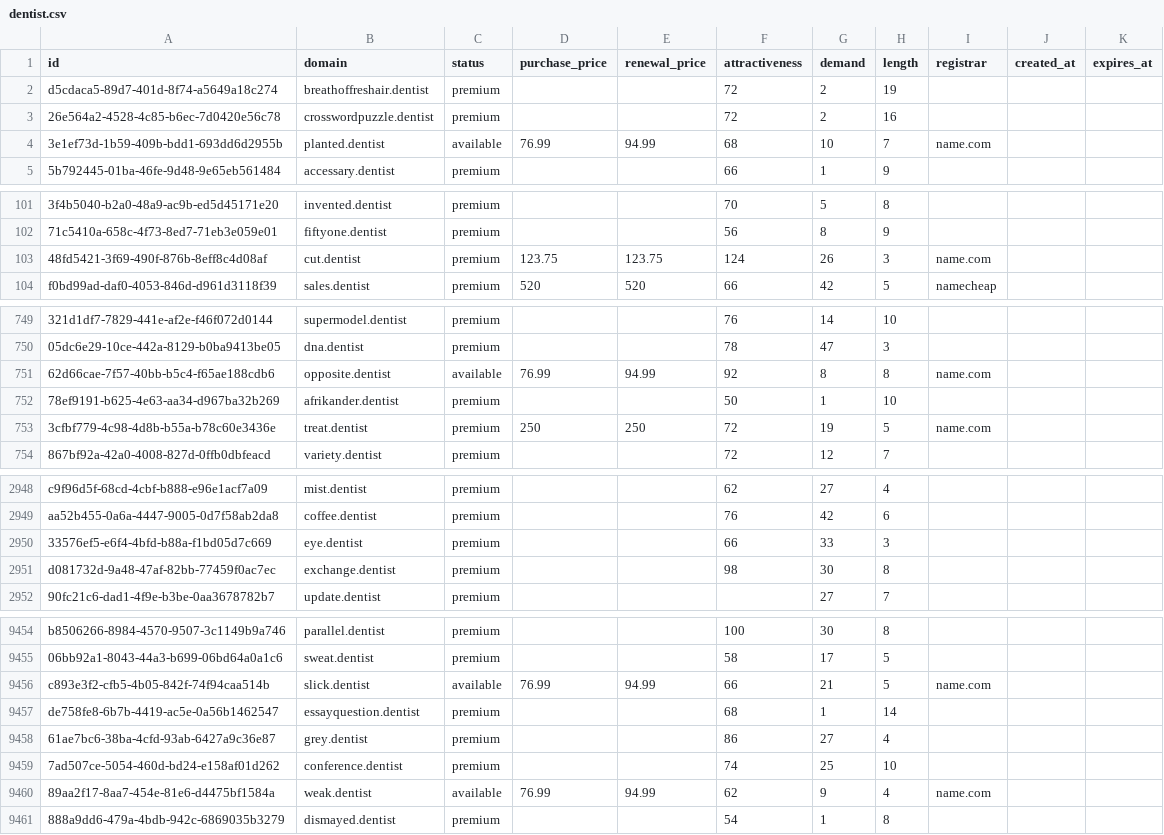
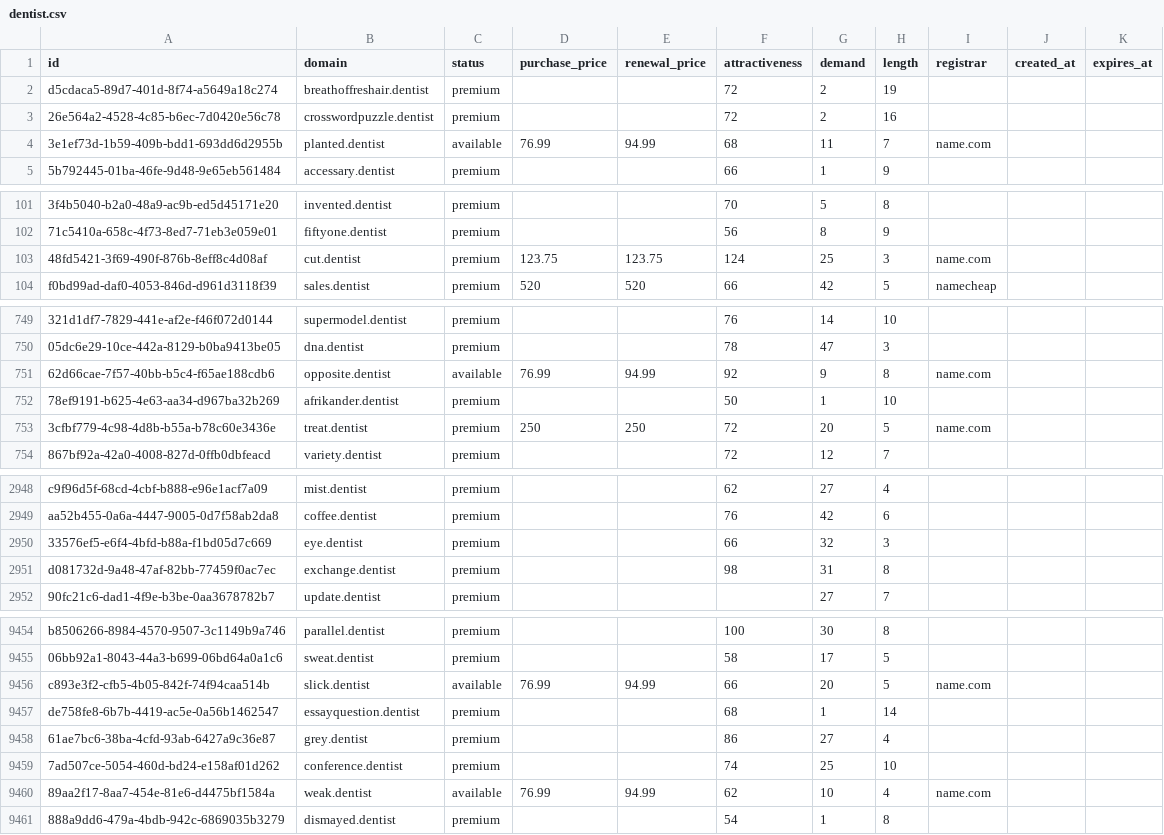
Before and after one commit to UniqueDomains/dentist-oneword-domains, a CSV file: dentist.csv, drawn as a sheet; only a part is shown, gaps mark what is left out; the diff covers the shown part only; the diff names each change by its address in the sheet, - before the commit and + after, or states it on an @@ line.

Commit message:
Domains update

```diff
--- a/dentist.csv
+++ b/dentist.csv
-G4 (demand): 10
+G4 (demand): 11
-G103 (demand): 26
+G103 (demand): 25
-G751 (demand): 8
+G751 (demand): 9
-G753 (demand): 19
+G753 (demand): 20
-G2950 (demand): 33
+G2950 (demand): 32
-G2951 (demand): 30
+G2951 (demand): 31
-G9456 (demand): 21
+G9456 (demand): 20
-G9460 (demand): 9
+G9460 (demand): 10
```
Also changed, not shown: 90 edited cells elsewhere in this file, 2 other files.
